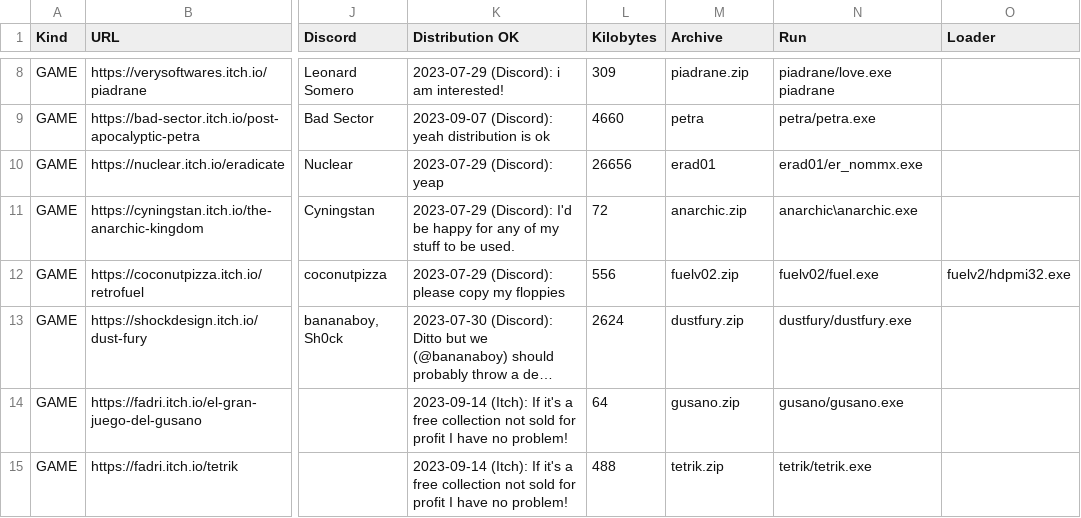
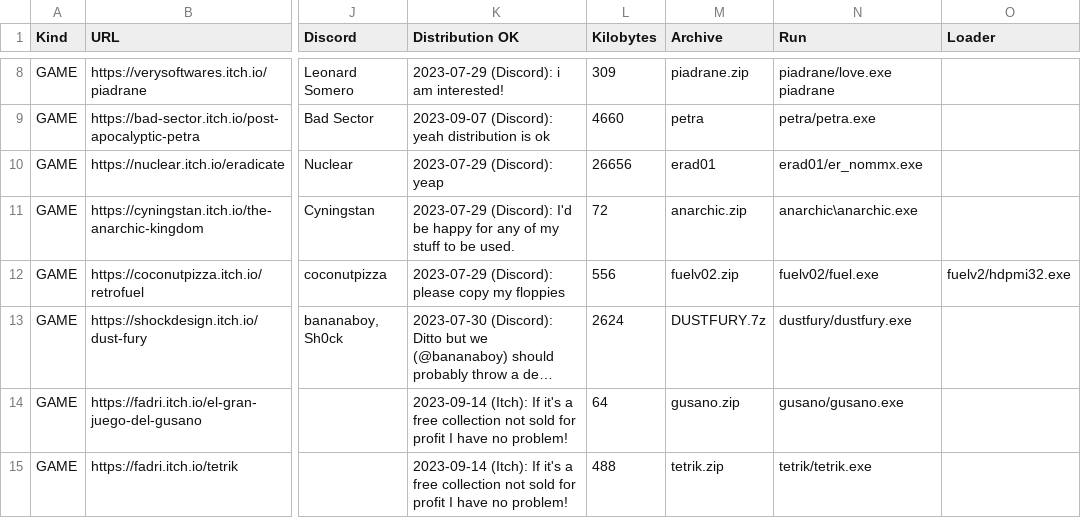
Before and after one commit to thp/dos-game-jam-demo-disc, a CSV file: catalog/gamectlg.csv, drawn as a sheet; only a part is shown, gaps mark what is left out; long unchanged cells end in …; the diff names each change by its address in the sheet, - before the commit and + after, or states it on an @@ line.

Commit message:
Dust Fury: New ISO-compatible build

```diff
--- a/catalog/gamectlg.csv
+++ b/catalog/gamectlg.csv
-M13 (Archive): dustfury.zip
+M13 (Archive): DUSTFURY.7z
```
